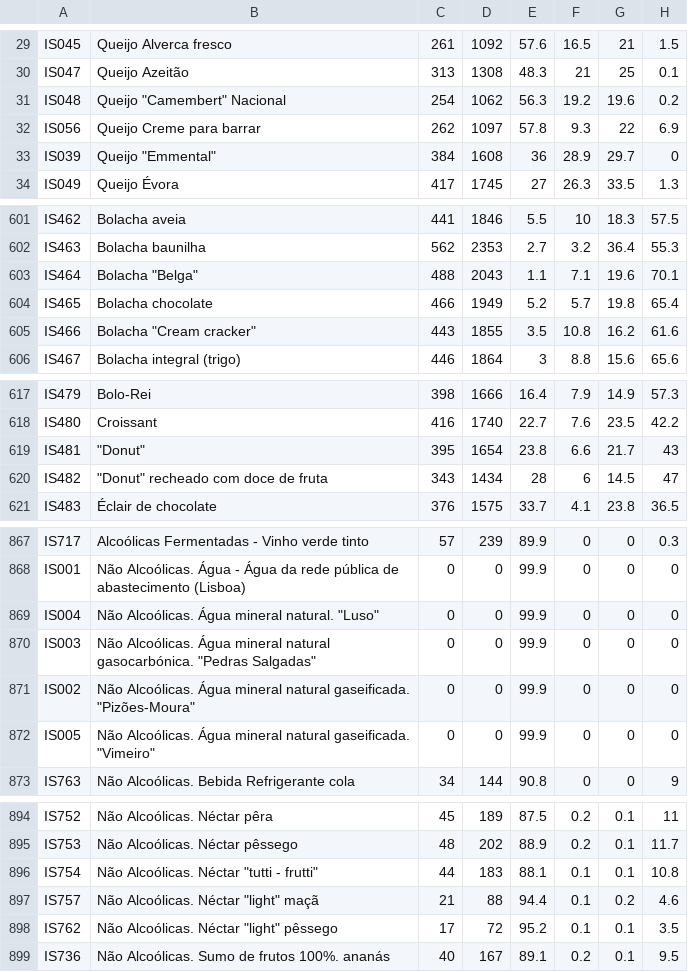
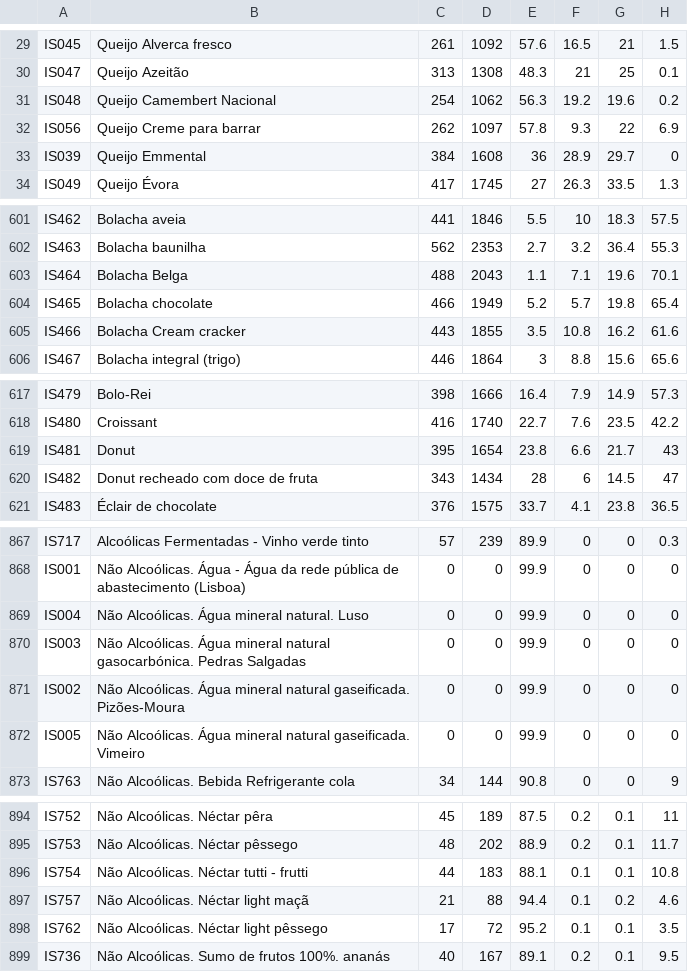
Before and after one commit to figueira01/TrabalhoES2_16067_16060_16045_16085, a CSV file: CSV/Produtos.csv, drawn as a sheet; only a part is shown, gaps mark what is left out; the diff covers the shown part only; the diff names each change by its address in the sheet, - before the commit and + after, or states it on an @@ line.

```diff
--- a/CSV/Produtos.csv
+++ b/CSV/Produtos.csv
-B31: Queijo "Camembert" Nacional
+B31: Queijo Camembert Nacional
-B33: Queijo "Emmental"
+B33: Queijo Emmental
-B603: Bolacha "Belga"
+B603: Bolacha Belga
-B605: Bolacha "Cream cracker"
+B605: Bolacha Cream cracker
-B619: "Donut"
+B619: Donut
-B620: "Donut" recheado com doce de fruta
+B620: Donut recheado com doce de fruta
-B869: Não Alcoólicas. Água mineral natural. "Luso"
+B869: Não Alcoólicas. Água mineral natural. Luso
-B870: …natural gasocarbónica. "Pedras Salgadas"
+B870: …natural gasocarbónica. Pedras Salgadas
-B871: …natural gaseificada. "Pizões-Moura"
+B871: …natural gaseificada. Pizões-Moura
-B872: …natural gaseificada. "Vimeiro"
+B872: …natural gaseificada. Vimeiro
-B896: Não Alcoólicas. Néctar "tutti - frutti"
+B896: Não Alcoólicas. Néctar tutti - frutti
-B897: Não Alcoólicas. Néctar "light" maçã
+B897: Não Alcoólicas. Néctar light maçã
-B898: Não Alcoólicas. Néctar "light" pêssego
+B898: Não Alcoólicas. Néctar light pêssego
```
Also changed, not shown: 20 edited cells elsewhere in this file, 1 other file.
